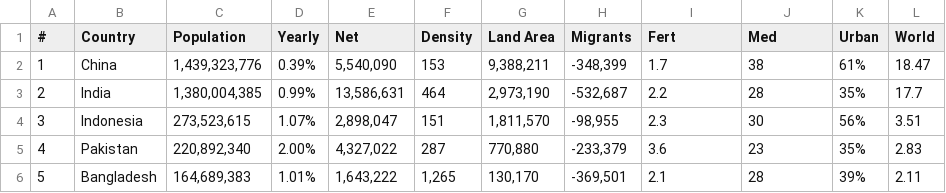
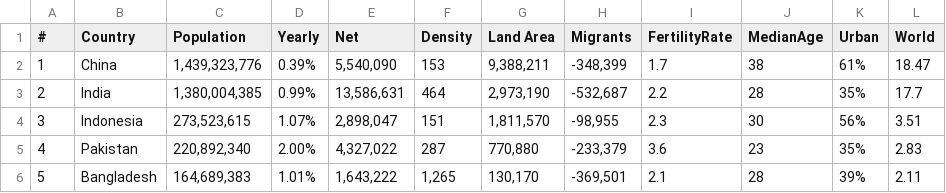
Before and after one commit to 1008siang/3179Visualization2, a CSV file: PopulationOfAsia.csv, drawn as a sheet; only a part is shown.

Commit message:
Add files via upload

```diff
--- a/PopulationOfAsia.csv
+++ b/PopulationOfAsia.csv
@@ -1,2 +1,2 @@
-#,Country,Population,Yearly,Net,Density,Land Area,Migrants,Fert,Med,Urban,World
+#,Country,Population,Yearly,Net,Density,Land Area,Migrants,FertilityRate,MedianAge,Urban,World
 1,China,"1,439,323,776",0.39%,"5,540,090",153,"9,388,211","-348,399",1.7,38,61%,18.47
```
